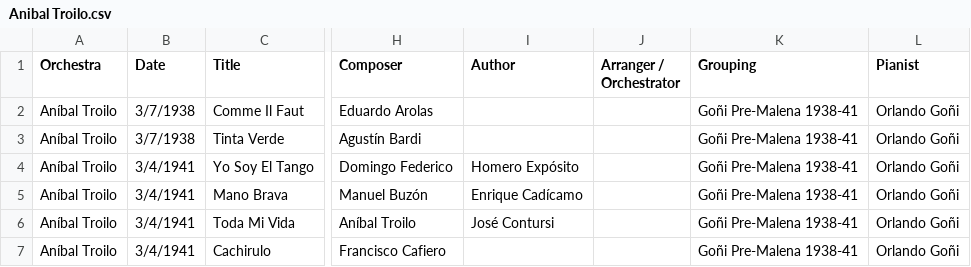
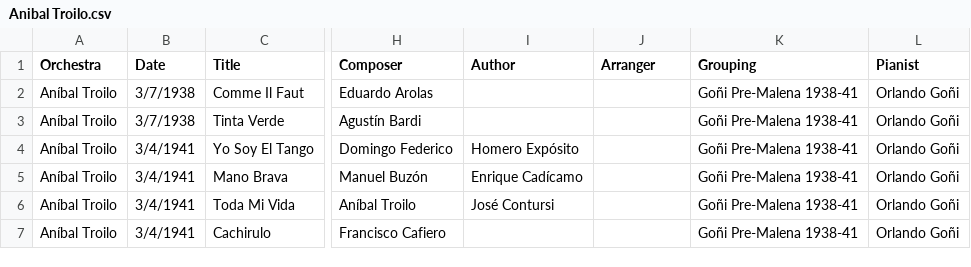
Before and after one commit to sericson0/tigertag, a CSV file: metadata/csv_files/Anibal Troilo.csv, drawn as a sheet; only a part is shown, gaps mark what is left out; the diff names each change by its address in the sheet, - before the commit and + after, or states it on an @@ line.

```diff
--- a/metadata/csv_files/Anibal Troilo.csv
+++ b/metadata/csv_files/Anibal Troilo.csv
-J1: Arranger / Orchestrator
+J1: Arranger
```
Also changed, not shown: metadata/csv_files/Carlos Di Sarli.csv, metadata/csv_files/Miguel Calo.csv, 8 other files.
